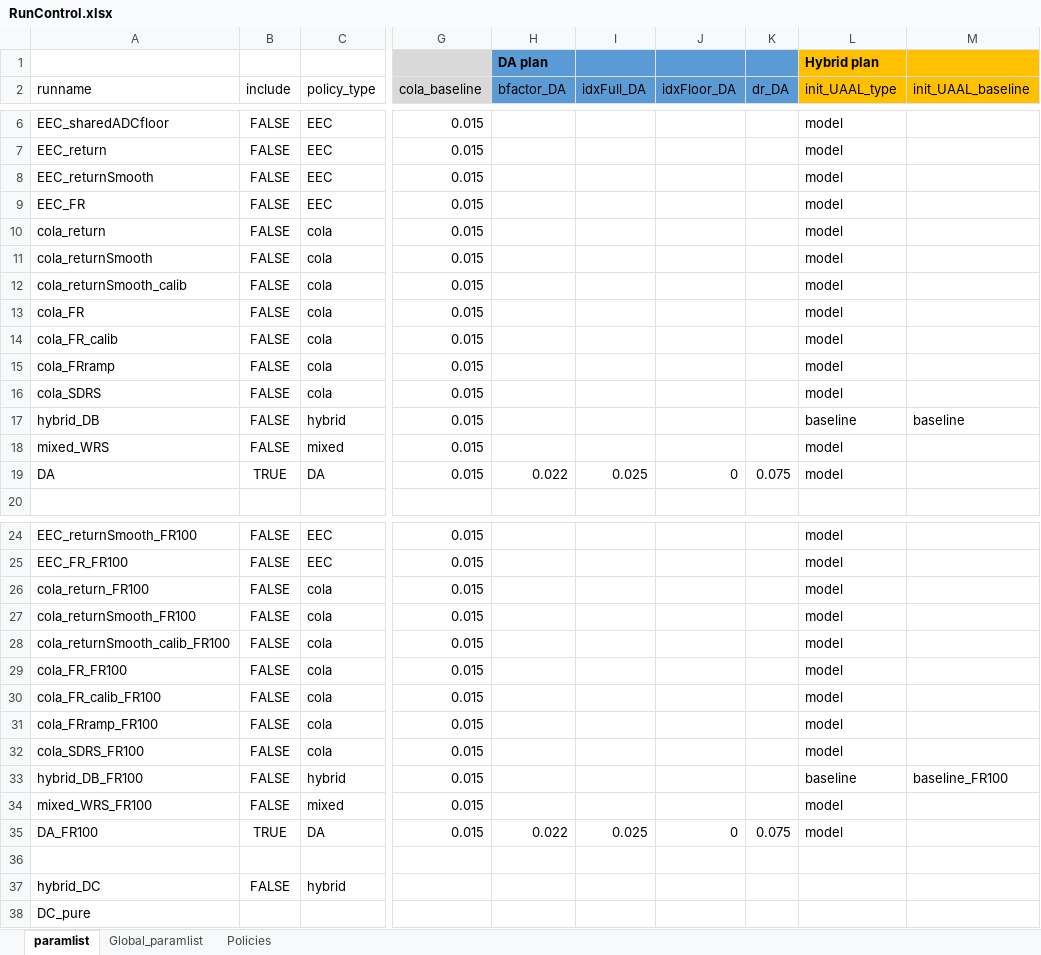
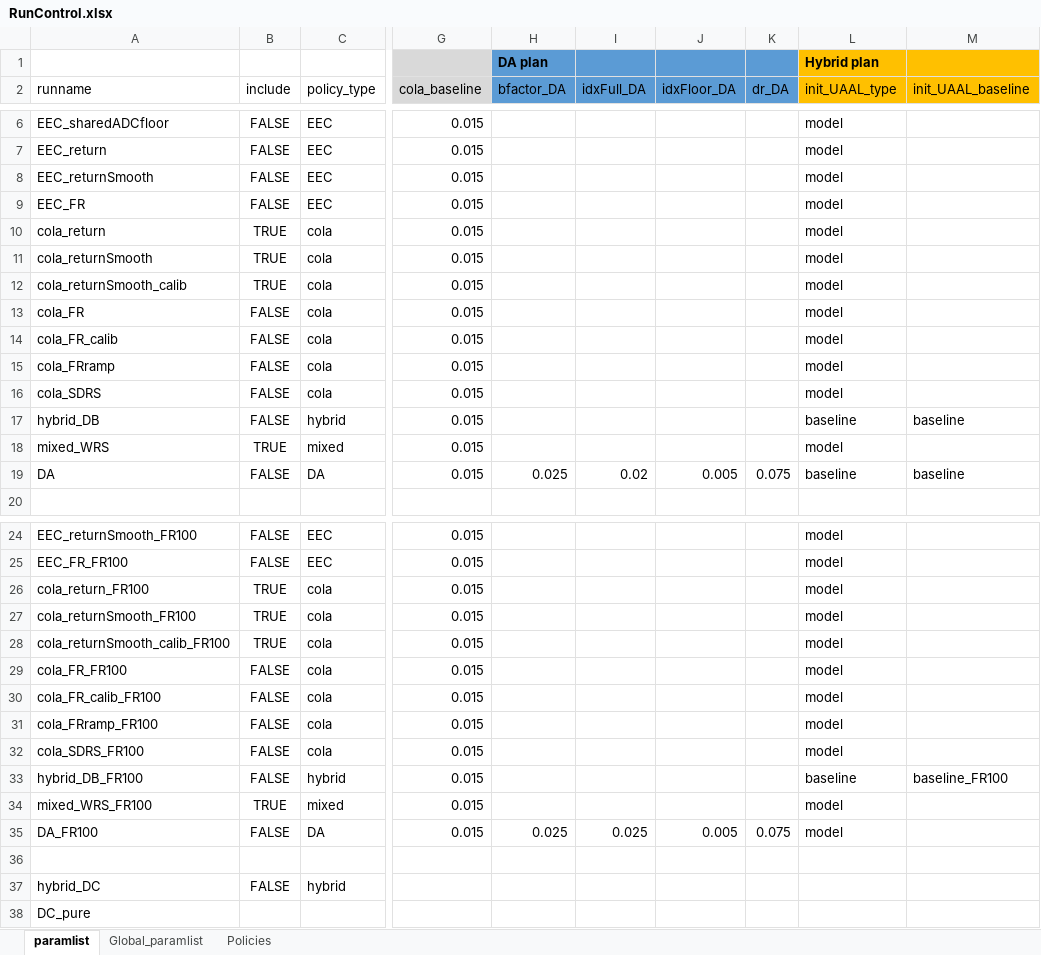
Before and after one commit to yimengyin16/PenSim_riskSharing, an Excel workbook: RunControl.xlsx, sheet paramlist, drawn as a sheet; only a part is shown, gaps mark what is left out; values as stored, in another font and other column widths than the file's, no borders; the diff names each change by its address in the sheet, - before the commit and + after, or states it on an @@ line.

Commit message:
update with latest DA model

```diff
--- a/RunControl.xlsx (sheet paramlist)
+++ b/RunControl.xlsx (sheet paramlist)
-B10:B12 (include): FALSE
+B10:B12 (include): TRUE
-B18 (include): FALSE
+B18 (include): TRUE
-B19 (include): TRUE
+B19 (include): FALSE
-H19 (bfactor_DA): 0.022
+H19 (bfactor_DA): 0.025
-I19 (idxFull_DA): 0.025
+I19 (idxFull_DA): 0.02
-J19 (idxFloor_DA): 0
+J19 (idxFloor_DA): 0.005
-L19 (init_UAAL_type): model
+L19 (init_UAAL_type): baseline
-M19 (init_UAAL_baseline): (empty)
+M19 (init_UAAL_baseline): baseline
-B26:B28 (include): FALSE
+B26:B28 (include): TRUE
-B34 (include): FALSE
+B34 (include): TRUE
-B35 (include): TRUE
+B35 (include): FALSE
-H35 (bfactor_DA): 0.022
+H35 (bfactor_DA): 0.025
-J35 (idxFloor_DA): 0
+J35 (idxFloor_DA): 0.005
```
Also changed, not shown: sheet Global_paramlist, 7 other files.
